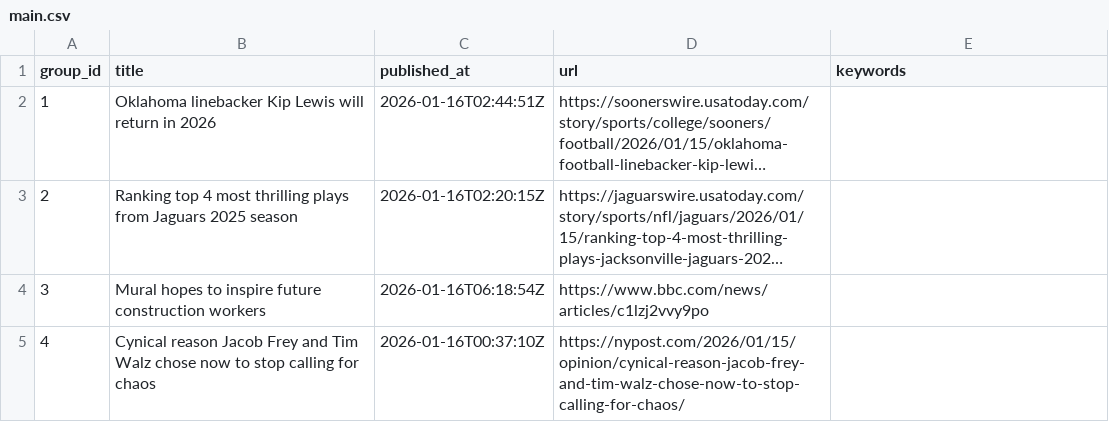
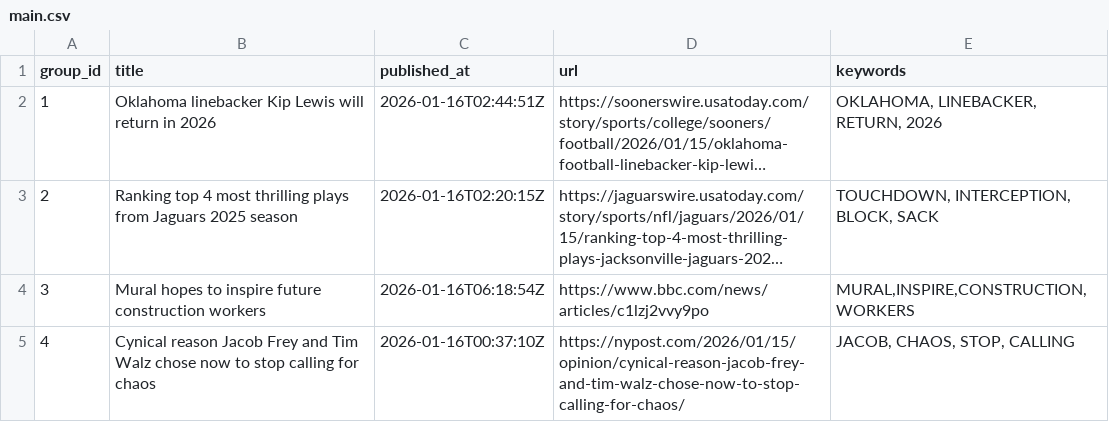
Before and after one commit to lileungws/whatsnews01, a CSV file: web/data/main.csv, drawn as a sheet; long unchanged cells end in …; the diff names each change by its address in the sheet, - before the commit and + after, or states it on an @@ line.

Commit message:
Update keywords main.csv

```diff
--- a/web/data/main.csv
+++ b/web/data/main.csv
-E2 (keywords): (empty)
+E2 (keywords): OKLAHOMA, LINEBACKER, RETURN, 2026
-E3 (keywords): (empty)
+E3 (keywords): TOUCHDOWN, INTERCEPTION, BLOCK, SACK
-E4 (keywords): (empty)
+E4 (keywords): MURAL,INSPIRE,CONSTRUCTION,WORKERS
-E5 (keywords): (empty)
+E5 (keywords): JACOB, CHAOS, STOP, CALLING
```
Also changed, not shown: history/history.csv.
